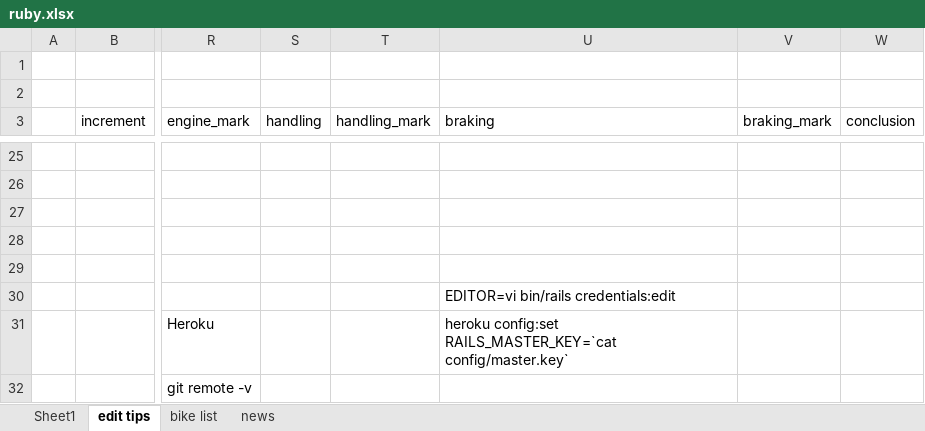
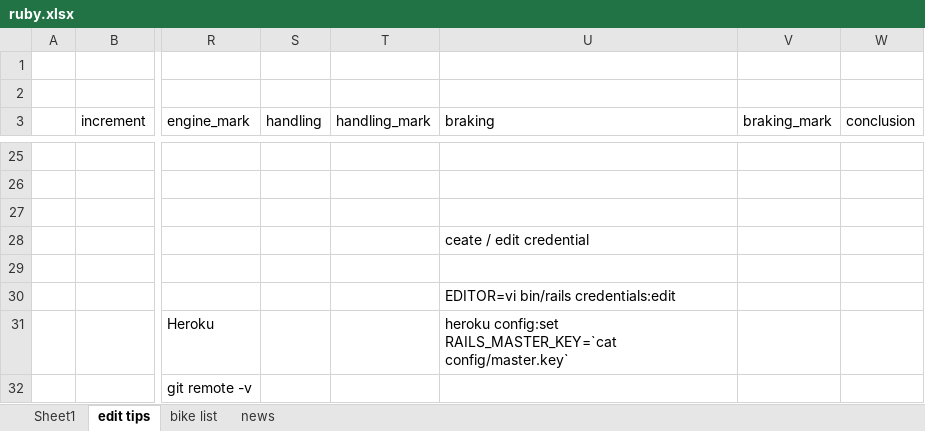
Before and after one commit to MaverickO-O/full_throttle, an Excel workbook: ruby.xlsx, sheet edit tips, drawn as a sheet; only a part is shown, gaps mark what is left out; values as stored, in another font and other column widths than the file's, no borders; charts and pictures not drawn; the diff names each change by its address in the sheet, - before the commit and + after, or states it on an @@ line.

```diff
--- a/ruby.xlsx (sheet edit tips)
+++ b/ruby.xlsx (sheet edit tips)
-U28 (braking): (empty)
+U28 (braking): ceate / edit credential
```
Also changed, not shown: 1 other file.
